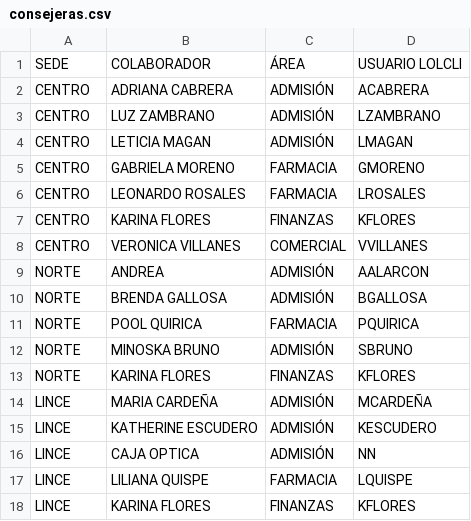
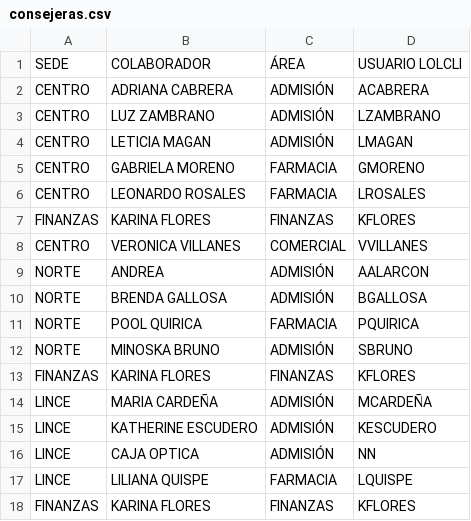
Before and after one commit to eliascontreras373-collab/COMERCIAL_OFTALMOMEDIC, a CSV file: consejeras.csv, drawn as a sheet.

```diff
--- a/consejeras.csv
+++ b/consejeras.csv
@@ -6,3 +6,3 @@ CENTRO;GABRIELA MORENO;FARMACIA;GMORENO
 CENTRO;LEONARDO ROSALES;FARMACIA;LROSALES
-CENTRO;KARINA FLORES;FINANZAS;KFLORES
+FINANZAS;KARINA FLORES;FINANZAS;KFLORES
 CENTRO;VERONICA VILLANES;COMERCIAL;VVILLANES
@@ -12,3 +12,3 @@ NORTE;POOL QUIRICA;FARMACIA;PQUIRICA
 NORTE;MINOSKA BRUNO;ADMISIÓN;SBRUNO
-NORTE;KARINA FLORES;FINANZAS;KFLORES
+FINANZAS;KARINA FLORES;FINANZAS;KFLORES
 LINCE;MARIA CARDEÑA;ADMISIÓN;MCARDEÑA
@@ -17,2 +17,2 @@ LINCE;CAJA OPTICA;ADMISIÓN;NN
 LINCE;LILIANA QUISPE;FARMACIA;LQUISPE
-LINCE;KARINA FLORES;FINANZAS;KFLORES
+FINANZAS;KARINA FLORES;FINANZAS;KFLORES
```
Also changed, not shown: metas.csv.
